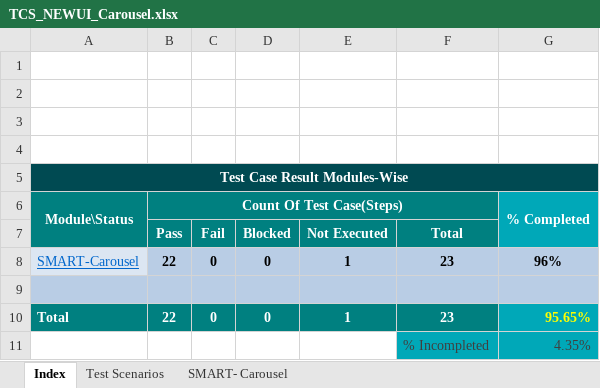
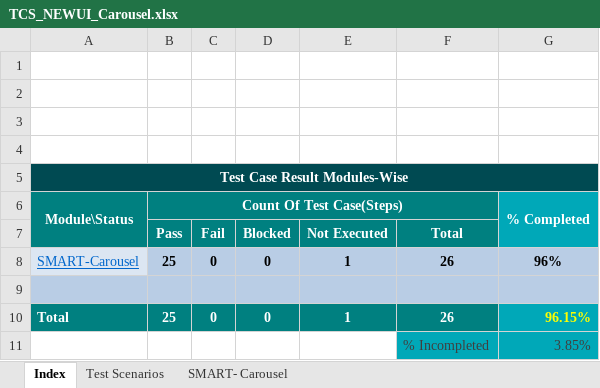
Before and after one commit to sumitmt/AdIntel_Smart, an Excel workbook: TCS_NEWUI_Carousel.xlsx, sheet Index, drawn as a sheet; values as stored, in another font and other column widths than the file's, no borders; charts and pictures not drawn; the diff names each change by its address in the sheet, - before the commit and + after, or states it on an @@ line.

```diff
--- a/TCS_NEWUI_Carousel.xlsx (sheet Index)
+++ b/TCS_NEWUI_Carousel.xlsx (sheet Index)
-B8 (Count Of Test Case(Steps)): 22
+B8 (Count Of Test Case(Steps)): 25
-F8: 23
+F8: 26
-B10 (Count Of Test Case(Steps)): 22
+B10 (Count Of Test Case(Steps)): 25
-F10: 23
+F10: 26
-G10 (% Completed): 95.65%
+G10 (% Completed): 96.15%
-G11 (% Completed): 4.35%
+G11 (% Completed): 3.85%
```
Also changed, not shown: sheet SMART- Carousel, charts or pictures.
